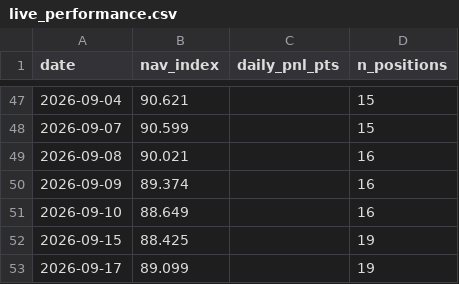
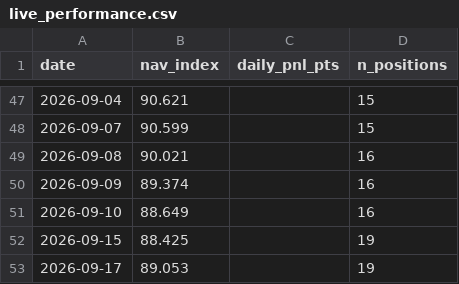
Before and after one commit to isaacnicas/quant-portfolio, a CSV file: data/live_performance.csv, drawn as a sheet; only a part is shown, gaps mark what is left out.

Commit message:
daily update 2026-09-17

```diff
--- a/data/live_performance.csv
+++ b/data/live_performance.csv
@@ -52,2 +52,2 @@ date,nav_index,daily_pnl_pts,n_positions
 2026-09-15,88.425,,19
-2026-09-17,89.099,,19
+2026-09-17,89.053,,19
```
Also changed, not shown: 2 other files.
